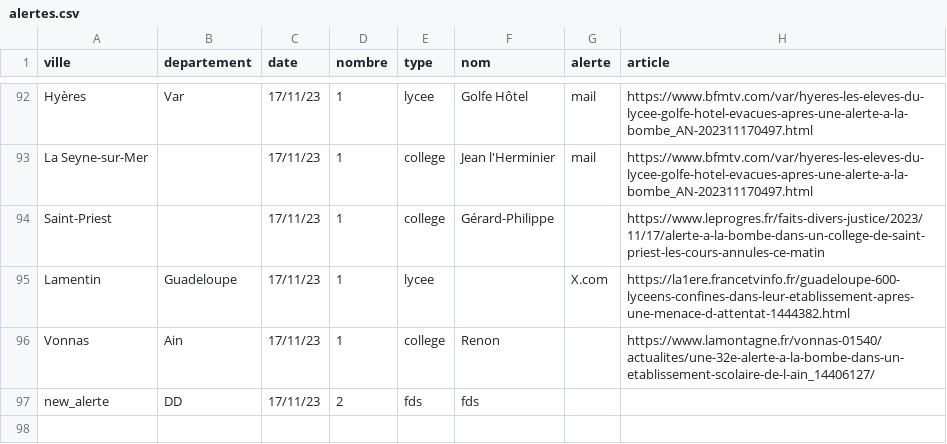
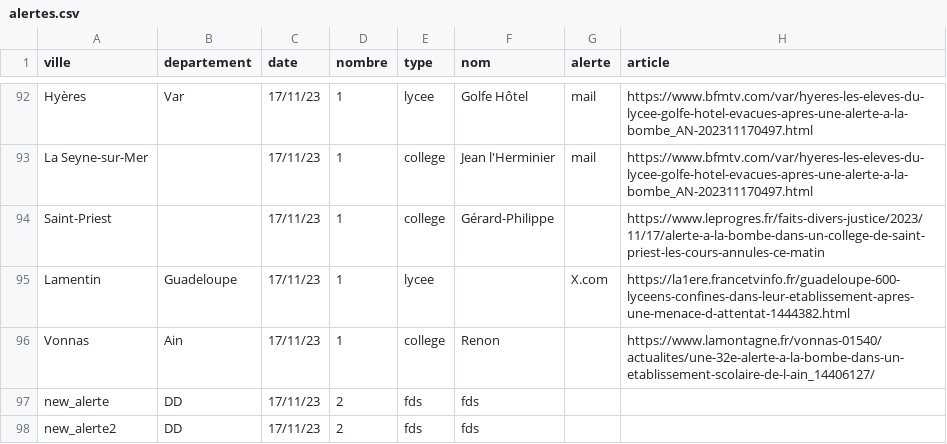
Before and after one commit to mathis-kdio/alerte-bombe-tracker, a CSV file: src/alertes.csv, drawn as a sheet; only a part is shown, gaps mark what is left out; the diff names each change by its address in the sheet, - before the commit and + after, or states it on an @@ line.

Commit message:
new alerte

```diff
--- a/src/alertes.csv
+++ b/src/alertes.csv
+row 98: new_alerte2 | DD | 17/11/23 | 2 | fds | fds
```
